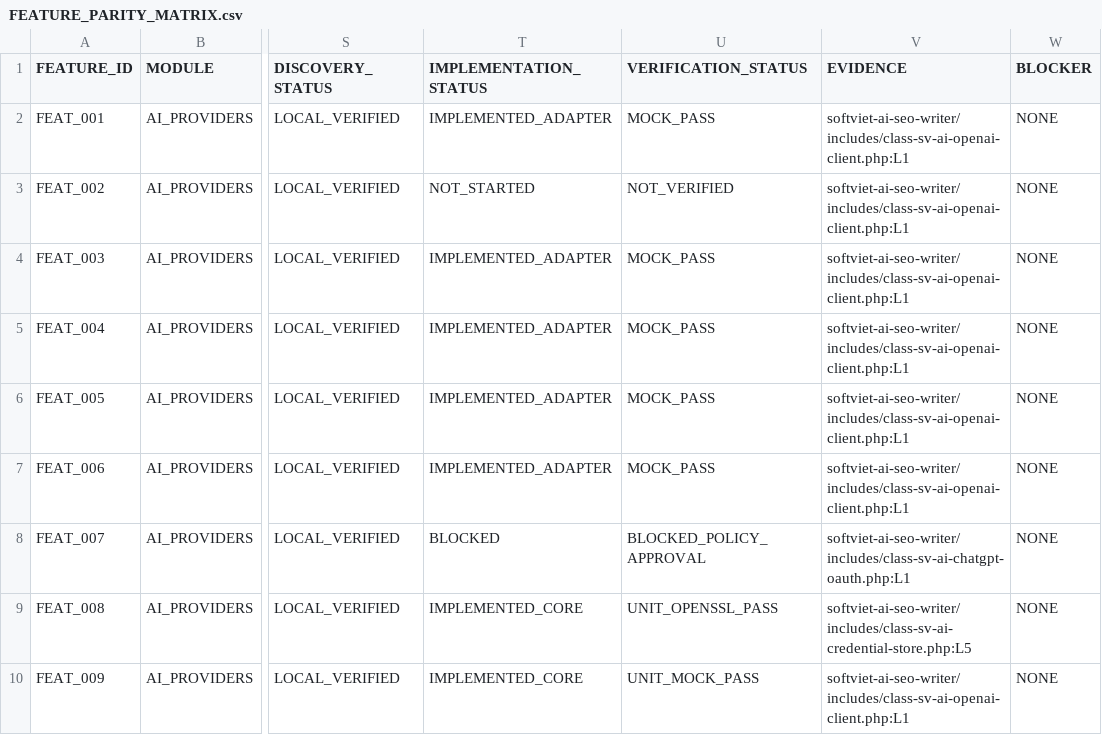
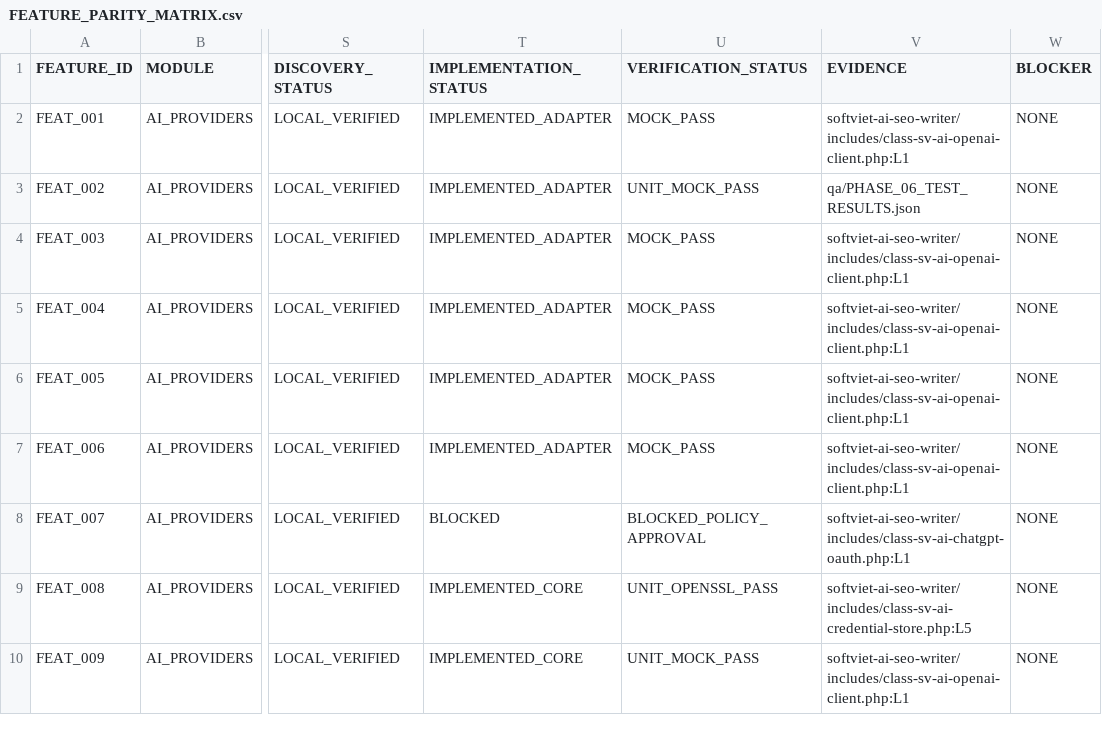
Before and after one commit to Vo-Hoa-Thuan/HTD-AI-SEO, a CSV file: discovery/FEATURE_PARITY_MATRIX.csv, drawn as a sheet; only a part is shown, gaps mark what is left out; the diff names each change by its address in the sheet, - before the commit and + after, or states it on an @@ line.

```diff
--- a/discovery/FEATURE_PARITY_MATRIX.csv
+++ b/discovery/FEATURE_PARITY_MATRIX.csv
-T3 (IMPLEMENTATION_STATUS): NOT_STARTED
+T3 (IMPLEMENTATION_STATUS): IMPLEMENTED_ADAPTER
-U3 (VERIFICATION_STATUS): NOT_VERIFIED
+U3 (VERIFICATION_STATUS): UNIT_MOCK_PASS
-V3 (EVIDENCE): softviet-ai-seo-writer/includes/class-sv-ai-openai-client.php:L1
+V3 (EVIDENCE): qa/PHASE_06_TEST_RESULTS.json
```
Also changed, not shown: qa/QA15_MASTER_MATRIX.csv, 28 other files.
